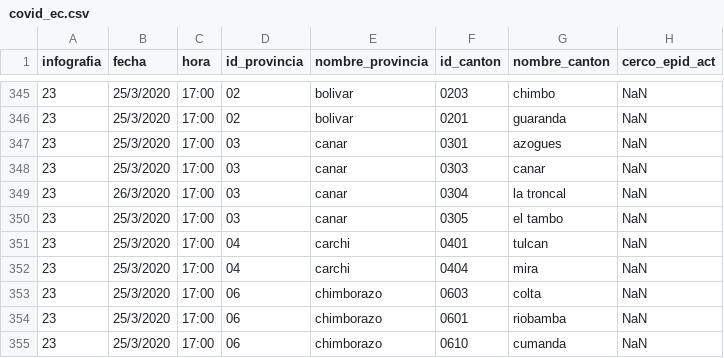
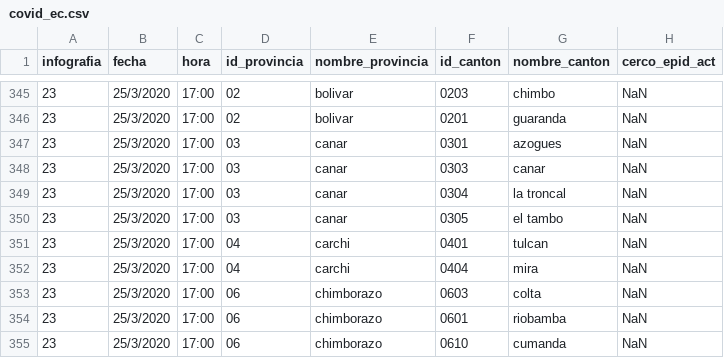
Before and after one commit to pablora19/COVID19_EC, a CSV file: covid_ec.csv, drawn as a sheet; only a part is shown, gaps mark what is left out; the diff names each change by its address in the sheet, - before the commit and + after, or states it on an @@ line.

Commit message:
Correct typo in date on line 349
Encontré un pequeño error: esta puesto la fecha del 26 en vez del 25 en la linea 349.

```diff
--- a/covid_ec.csv
+++ b/covid_ec.csv
-B349 (fecha): 26/3/2020
+B349 (fecha): 25/3/2020
```
